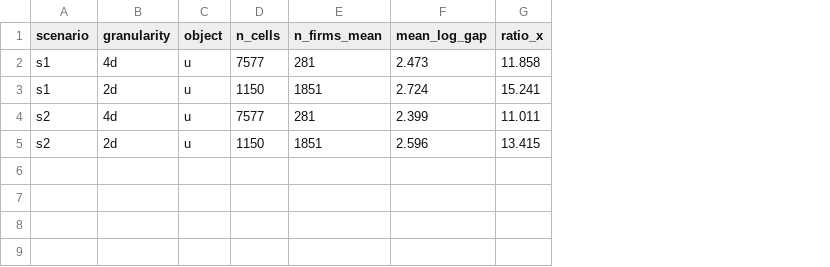
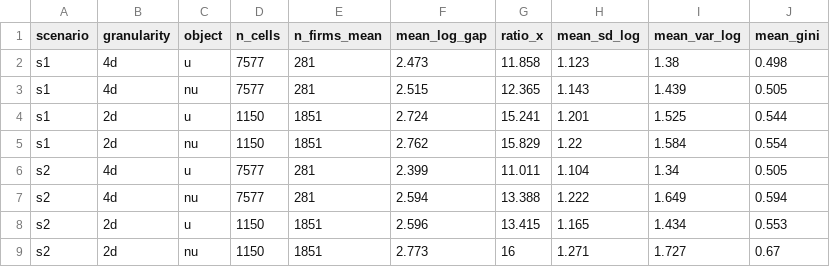
Before and after one commit to gjardad/carbon_policy_networks, a CSV file: output_rmd/tables/dispersion_u_summary.csv, drawn as a sheet; addresses are those after the commit; the diff names each change by its address in the sheet, - before the commit and + after, or states it on an @@ line.

Commit message:
more dispersion stats

```diff
--- a/output_rmd/tables/dispersion_u_summary.csv
+++ b/output_rmd/tables/dispersion_u_summary.csv
+column H (mean_sd_log), row 2: 1.123; row 4: 1.201; row 6: 1.104; row 8: 1.165
+column I (mean_var_log), row 2: 1.38; row 4: 1.525; row 6: 1.34; row 8: 1.434
+column J (mean_gini), row 2: 0.498; row 4: 0.544; row 6: 0.505; row 8: 0.553
+row 3: s1 | 4d | nu | 7577 | 281 | 2.515 | 12.365 | 1.143 | 1.439 | 0.505
+row 5: s1 | 2d | nu | 1150 | 1851 | 2.762 | 15.829 | 1.22 | 1.584 | 0.554
+row 7: s2 | 4d | nu | 7577 | 281 | 2.594 | 13.388 | 1.222 | 1.649 | 0.594
+row 9: s2 | 2d | nu | 1150 | 1851 | 2.773 | 16 | 1.271 | 1.727 | 0.67
```
